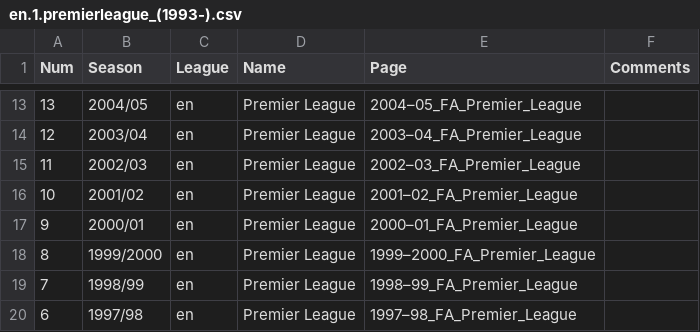
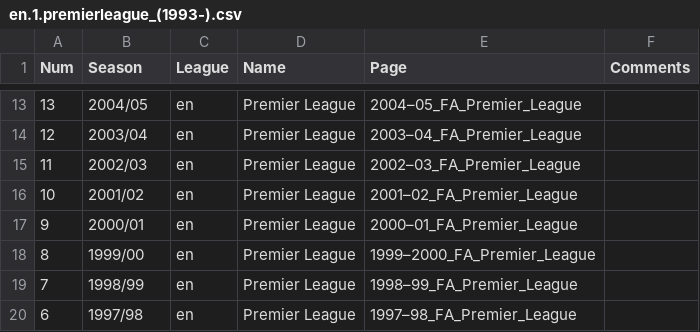
Before and after one commit to openfootball/england, a CSV file: en.wikipedia/en.1.premierleague_(1993-).csv, drawn as a sheet; only a part is shown, gaps mark what is left out.

Commit message:
Update en.1.premierleague_(1993-).csv

```diff
--- a/en.wikipedia/en.1.premierleague_(1993-).csv
+++ b/en.wikipedia/en.1.premierleague_(1993-).csv
@@ -17,3 +17,3 @@ Num,Season,League,Name,Page,Comments
 9,2000/01,en,Premier League,2000–01_FA_Premier_League,
-8,1999/2000,en,Premier League,1999–2000_FA_Premier_League,
+8,1999/00,en,Premier League,1999–2000_FA_Premier_League,
 7,1998/99,en,Premier League,1998–99_FA_Premier_League,
```
